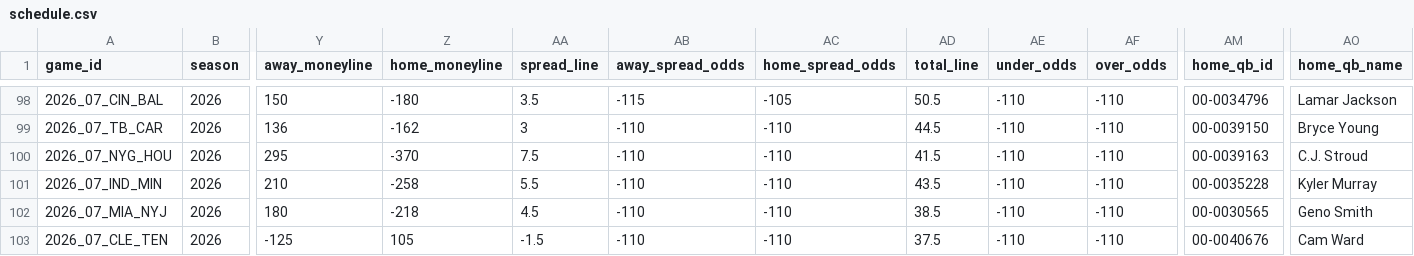
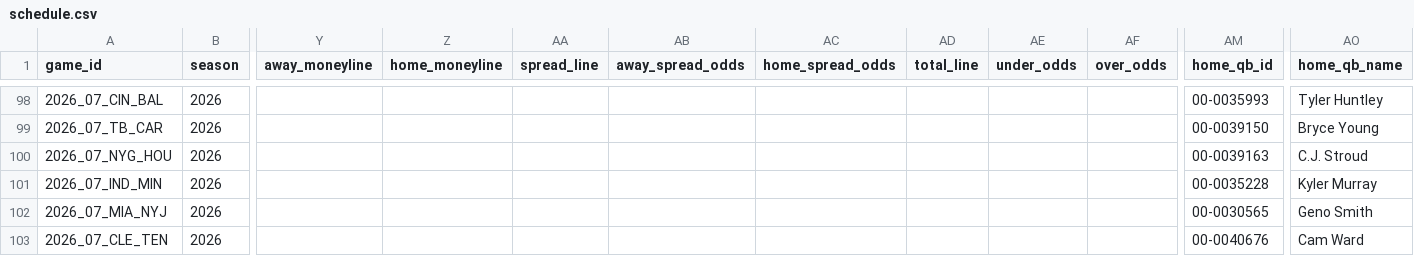
Before and after one commit to jlwin1995-alt/Bball, a CSV file: football/data/raw/schedule.csv, drawn as a sheet; only a part is shown, gaps mark what is left out; the diff covers the shown part only; the diff names each change by its address in the sheet, - before the commit and + after, or states it on an @@ line.

```diff
--- a/football/data/raw/schedule.csv
+++ b/football/data/raw/schedule.csv
-Y98 (away_moneyline): 150
+Y98 (away_moneyline): (empty)
-Z98 (home_moneyline): -180
+Z98 (home_moneyline): (empty)
-AA98 (spread_line): 3.5
+AA98 (spread_line): (empty)
-AB98 (away_spread_odds): -115
+AB98 (away_spread_odds): (empty)
-AC98 (home_spread_odds): -105
+AC98 (home_spread_odds): (empty)
-AD98 (total_line): 50.5
+AD98 (total_line): (empty)
-AE98:AE103 (under_odds): -110
+AE98:AE103 (under_odds): (empty)
-AF98:AF103 (over_odds): -110
+AF98:AF103 (over_odds): (empty)
-AM98 (home_qb_id): 00-0034796
+AM98 (home_qb_id): 00-0035993
-AO98 (home_qb_name): Lamar Jackson
+AO98 (home_qb_name): Tyler Huntley
-Y99 (away_moneyline): 136
+Y99 (away_moneyline): (empty)
-Z99 (home_moneyline): -162
+Z99 (home_moneyline): (empty)
-AA99 (spread_line): 3
+AA99 (spread_line): (empty)
-AB99:AB103 (away_spread_odds): -110
+AB99:AB103 (away_spread_odds): (empty)
-AC99:AC103 (home_spread_odds): -110
+AC99:AC103 (home_spread_odds): (empty)
-AD99 (total_line): 44.5
+AD99 (total_line): (empty)
-Y100 (away_moneyline): 295
+Y100 (away_moneyline): (empty)
-Z100 (home_moneyline): -370
+Z100 (home_moneyline): (empty)
-AA100 (spread_line): 7.5
+AA100 (spread_line): (empty)
-AD100 (total_line): 41.5
+AD100 (total_line): (empty)
-Y101 (away_moneyline): 210
+Y101 (away_moneyline): (empty)
-Z101 (home_moneyline): -258
+Z101 (home_moneyline): (empty)
-AA101 (spread_line): 5.5
+AA101 (spread_line): (empty)
-AD101 (total_line): 43.5
+AD101 (total_line): (empty)
-Y102 (away_moneyline): 180
+Y102 (away_moneyline): (empty)
-Z102 (home_moneyline): -218
+Z102 (home_moneyline): (empty)
-AA102 (spread_line): 4.5
+AA102 (spread_line): (empty)
-AD102 (total_line): 38.5
+AD102 (total_line): (empty)
-Y103 (away_moneyline): -125
+Y103 (away_moneyline): (empty)
-Z103 (home_moneyline): 105
+Z103 (home_moneyline): (empty)
-AA103 (spread_line): -1.5
+AA103 (spread_line): (empty)
-AD103 (total_line): 37.5
+AD103 (total_line): (empty)
```
Also changed, not shown: 90 edited cells elsewhere in this file, football/data/raw/cfb_games.csv, 5 other files.
